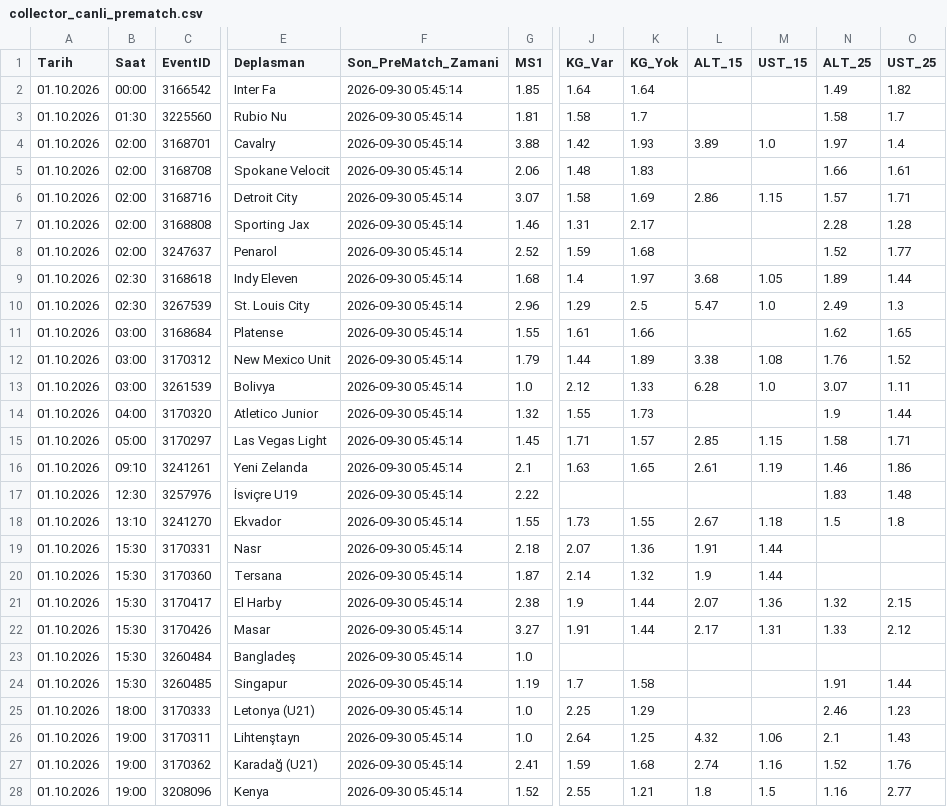
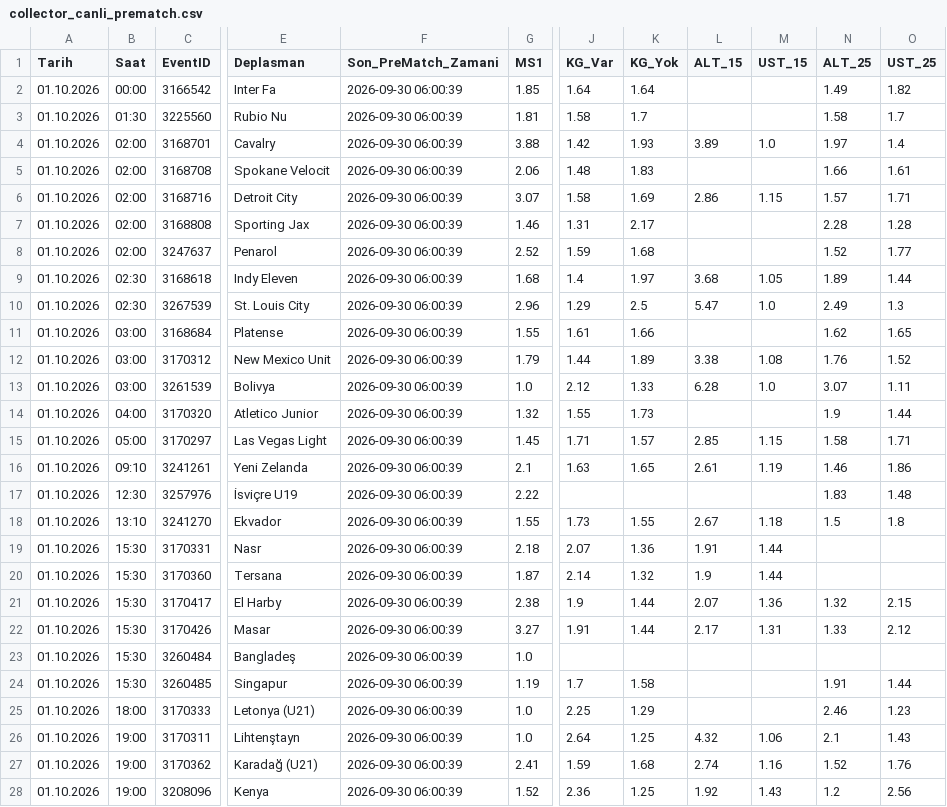
Before and after one commit to volkansevinc58-pixel/OranAI-Collector, a CSV file: collector_canli_prematch.csv, drawn as a sheet; only a part is shown, gaps mark what is left out; the diff covers the shown part only; the diff names each change by its address in the sheet, - before the commit and + after, or states it on an @@ line.

```diff
--- a/collector_canli_prematch.csv
+++ b/collector_canli_prematch.csv
-F2:F28 (Son_PreMatch_Zamani): 2026-09-30 05:45:14
+F2:F28 (Son_PreMatch_Zamani): 2026-09-30 06:00:39
-J28 (KG_Var): 2.55
+J28 (KG_Var): 2.36
-K28 (KG_Yok): 1.21
+K28 (KG_Yok): 1.25
-L28 (ALT_15): 1.8
+L28 (ALT_15): 1.92
-M28 (UST_15): 1.5
+M28 (UST_15): 1.43
-N28 (ALT_25): 1.16
+N28 (ALT_25): 1.2
-O28 (UST_25): 2.77
+O28 (UST_25): 2.56
```
Also changed, not shown: 1 added row and 95 edited cells elsewhere in this file, collector_canli_master.csv.
